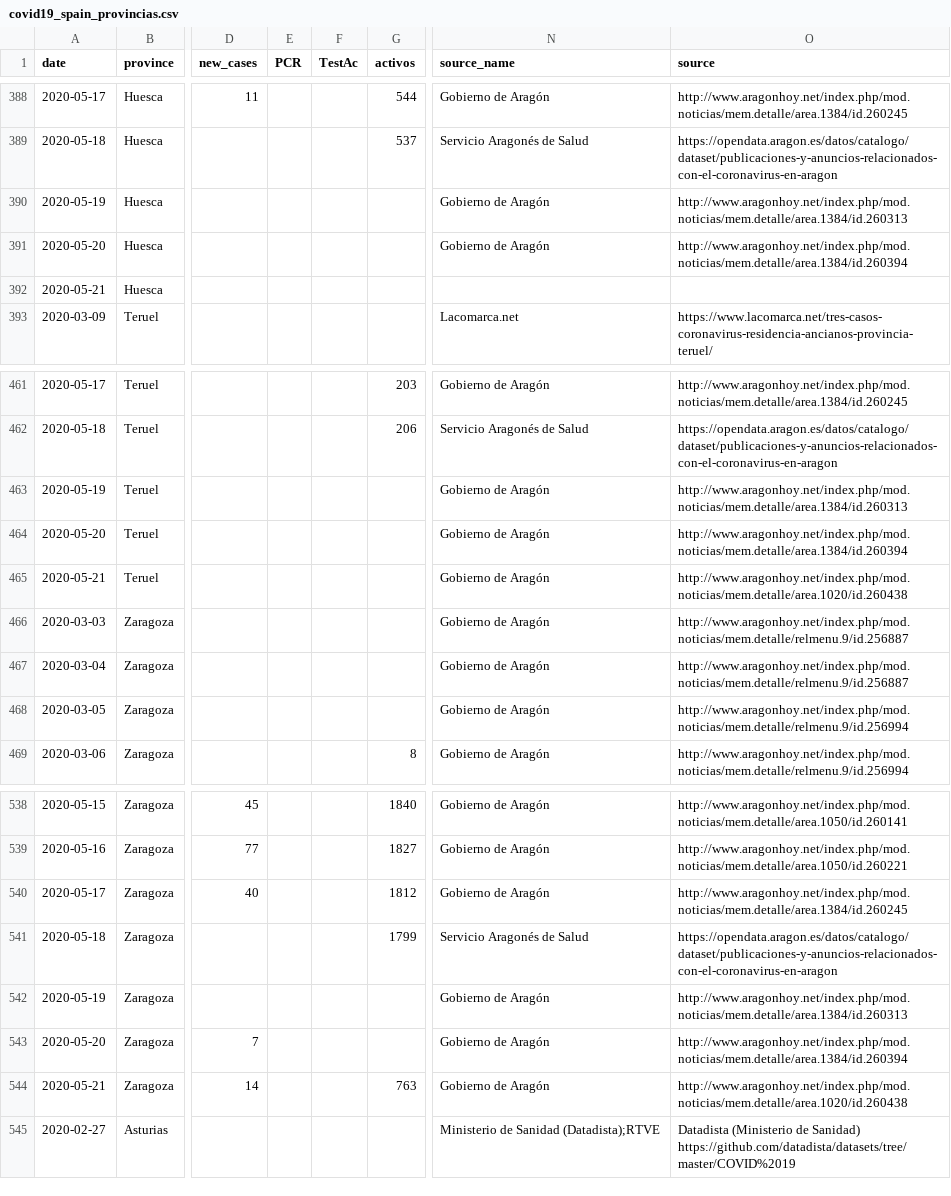
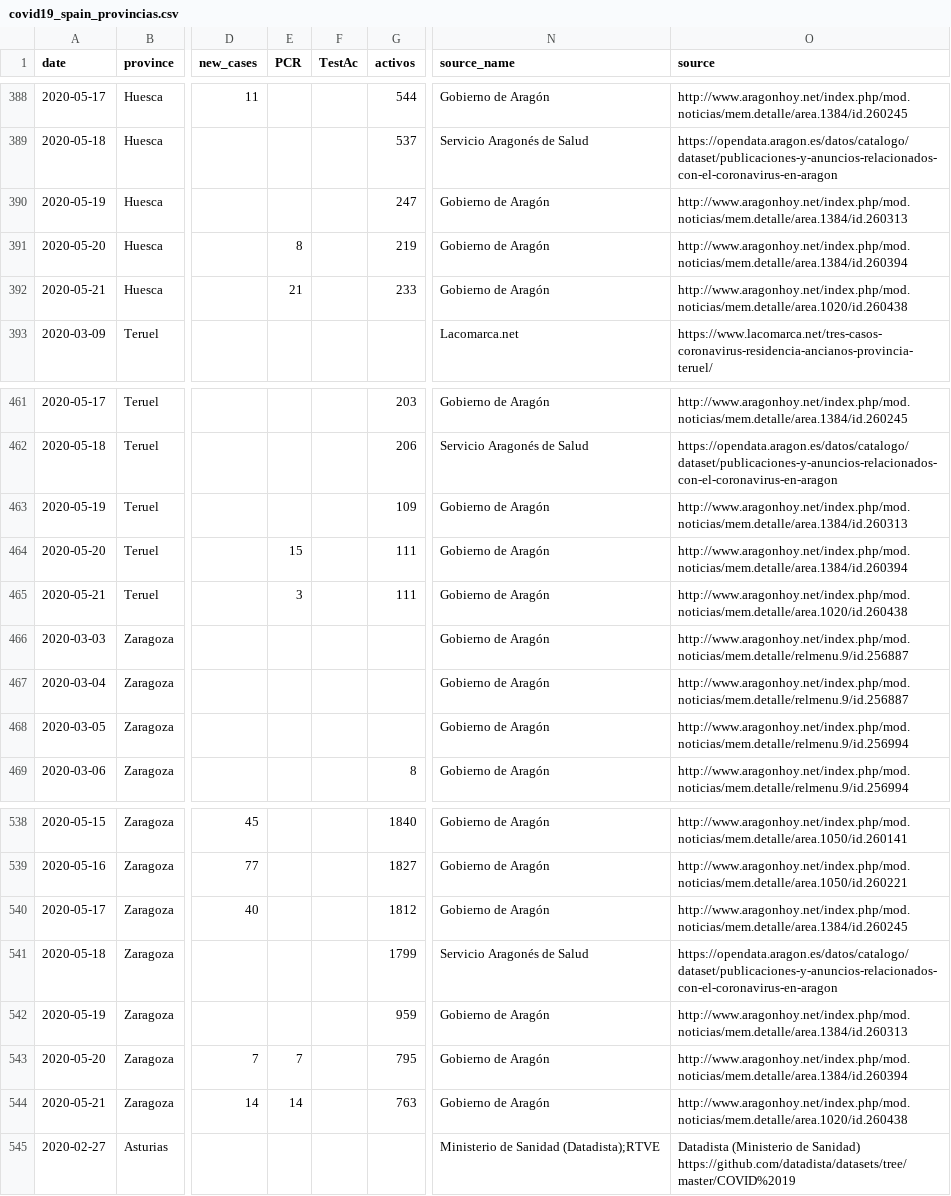
Before and after one commit to numeroteca/covid19, a CSV file: data/original/spain/covid19_spain_provincias.csv, drawn as a sheet; only a part is shown, gaps mark what is left out; the diff names each change by its address in the sheet, - before the commit and + after, or states it on an @@ line.

```diff
--- a/data/original/spain/covid19_spain_provincias.csv
+++ b/data/original/spain/covid19_spain_provincias.csv
-G390 (activos): (empty)
+G390 (activos): 247
-E391 (PCR): (empty)
+E391 (PCR): 8
-G391 (activos): (empty)
+G391 (activos): 219
-E392 (PCR): (empty)
+E392 (PCR): 21
-G392 (activos): (empty)
+G392 (activos): 233
-N392 (source_name): (empty)
+N392 (source_name): Gobierno de Aragón
-O392 (source): (empty)
+O392 (source): http://www.aragonhoy.net/index.php/mod.noticias/mem.detalle/area.1020/id.260438
-G463 (activos): (empty)
+G463 (activos): 109
-E464 (PCR): (empty)
+E464 (PCR): 15
-G464:G465 (activos): (empty)
+G464:G465 (activos): 111
-E465 (PCR): (empty)
+E465 (PCR): 3
-G542 (activos): (empty)
+G542 (activos): 959
-E543 (PCR): (empty)
+E543 (PCR): 7
-G543 (activos): (empty)
+G543 (activos): 795
-E544 (PCR): (empty)
+E544 (PCR): 14
```
Also changed, not shown: data/original/spain/cyl/covid19_cyl_a.csv, data/original/spain/cyl/covid19_cyl_b.csv, 5 other files.
